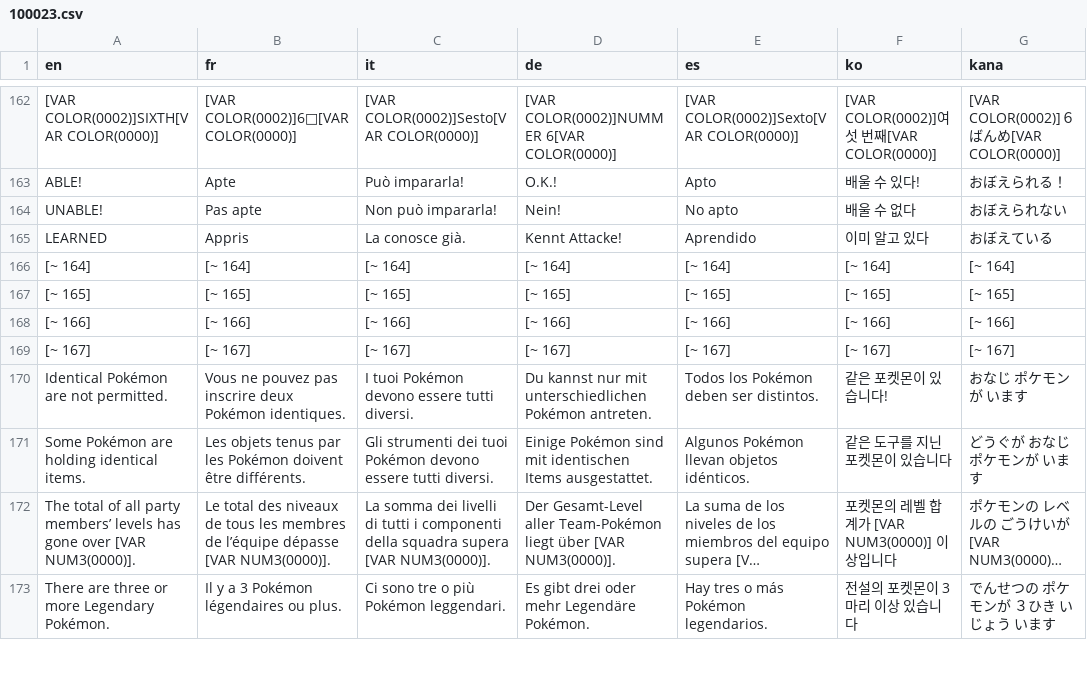
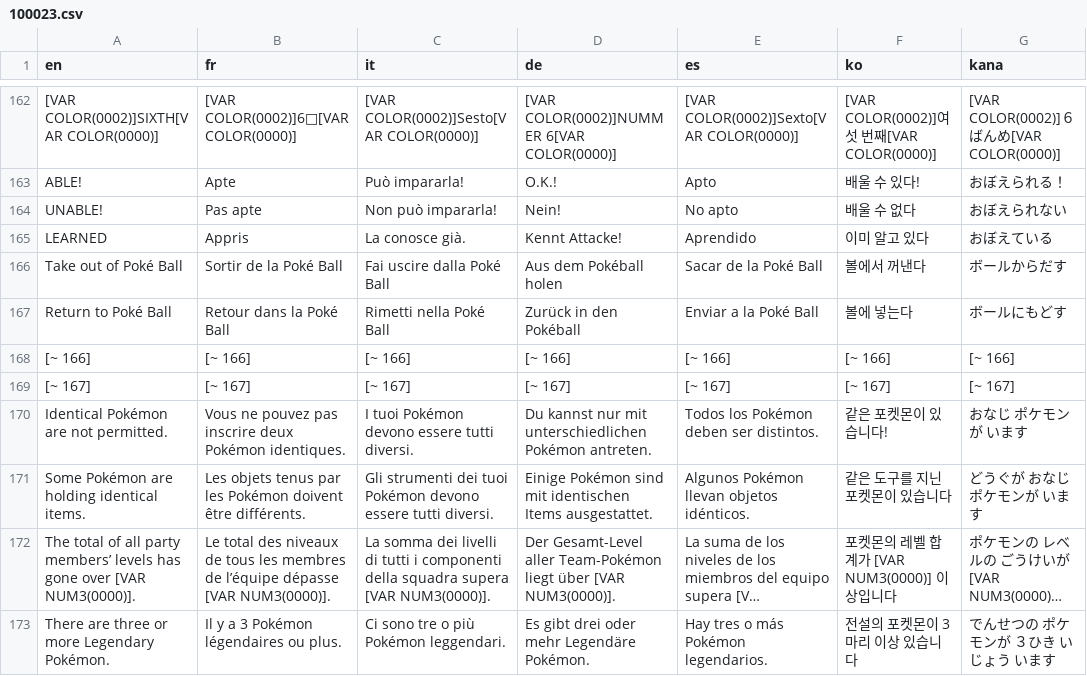
Before and after one commit to PokemonWorkshop/PSDKTechnicalDemo, a CSV file: Data/Text/Dialogs/100023.csv, drawn as a sheet; only a part is shown, gaps mark what is left out; long unchanged cells end in …; removed rows and columns are numbered as before the commit, all else as after; the diff names each change by its address in the sheet, - before the commit and + after, or states it on an @@ line.

```diff
--- a/Data/Text/Dialogs/100023.csv
+++ b/Data/Text/Dialogs/100023.csv
-row 166: [~ 164] | [~ 164] | [~ 164] | [~ 164] | [~ 164] | [~ 164] | [~ 164]
-row 167: [~ 165] | [~ 165] | [~ 165] | [~ 165] | [~ 165] | [~ 165] | [~ 165]
+row 166: Take out of Poké Ball | Sortir de la Poké Ball | Fai uscire dalla Poké Ball | Aus dem Pokéball holen | Sacar de la Poké Ball | 볼에서 꺼낸다 | ボールからだす
+row 167: Return to Poké Ball | Retour dans la Poké Ball | Rimetti nella Poké Ball | Zurück in den Pokéball | Enviar a la Poké Ball | 볼에 넣는다 | ボールにもどす
```
Also changed, not shown: Data/Text/Dialogs/9000.csv, Data/Text/Dialogs/9006.csv, 37 other files.
